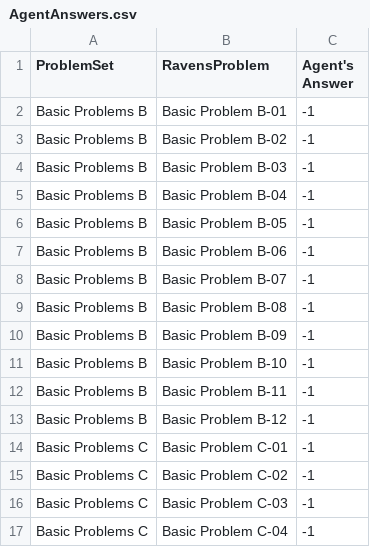
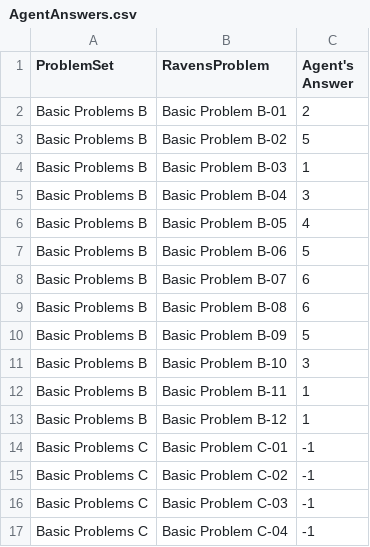
Before and after one commit to kevguy/CS7637-Knowledge-Based-AI, a CSV file: AgentAnswers.csv, drawn as a sheet; only a part is shown.

```diff
--- a/AgentAnswers.csv
+++ b/AgentAnswers.csv
@@ -1,14 +1,14 @@
 ProblemSet,RavensProblem,Agent's Answer
-Basic Problems B,Basic Problem B-01,-1
-Basic Problems B,Basic Problem B-02,-1
-Basic Problems B,Basic Problem B-03,-1
-Basic Problems B,Basic Problem B-04,-1
-Basic Problems B,Basic Problem B-05,-1
-Basic Problems B,Basic Problem B-06,-1
-Basic Problems B,Basic Problem B-07,-1
-Basic Problems B,Basic Problem B-08,-1
-Basic Problems B,Basic Problem B-09,-1
-Basic Problems B,Basic Problem B-10,-1
-Basic Problems B,Basic Problem B-11,-1
-Basic Problems B,Basic Problem B-12,-1
+Basic Problems B,Basic Problem B-01,2
+Basic Problems B,Basic Problem B-02,5
+Basic Problems B,Basic Problem B-03,1
+Basic Problems B,Basic Problem B-04,3
+Basic Problems B,Basic Problem B-05,4
+Basic Problems B,Basic Problem B-06,5
+Basic Problems B,Basic Problem B-07,6
+Basic Problems B,Basic Problem B-08,6
+Basic Problems B,Basic Problem B-09,5
+Basic Problems B,Basic Problem B-10,3
+Basic Problems B,Basic Problem B-11,1
+Basic Problems B,Basic Problem B-12,1
 Basic Problems C,Basic Problem C-01,-1
```
Also changed, not shown: ProblemResults.csv, 4 other files.
